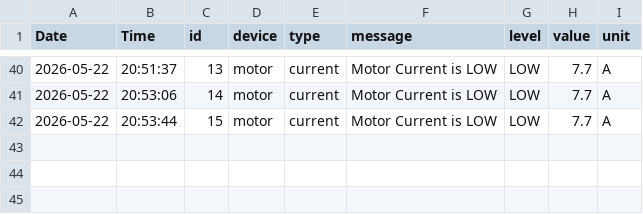
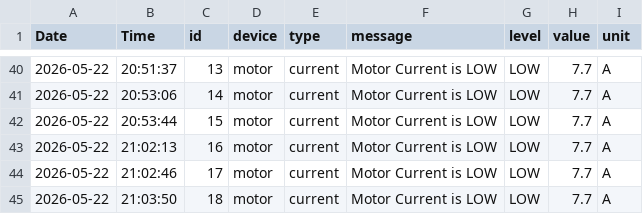
Before and after one commit to MustafaSedhom/Smart-Predictive-Unit-SPU-, a CSV file: AI_Data/Last_Alarm_Data.csv, drawn as a sheet; only a part is shown, gaps mark what is left out; the diff names each change by its address in the sheet, - before the commit and + after, or states it on an @@ line.

Commit message:
clac maintanice days and prepaire to calc alarms and sensor online

```diff
--- a/AI_Data/Last_Alarm_Data.csv
+++ b/AI_Data/Last_Alarm_Data.csv
+row 43: 2026-05-22 | 21:02:13 | 16 | motor | current | Motor Current is LOW | LOW | 7.7 | A
+row 44: 2026-05-22 | 21:02:46 | 17 | motor | current | Motor Current is LOW | LOW | 7.7 | A
+row 45: 2026-05-22 | 21:03:50 | 18 | motor | current | Motor Current is LOW | LOW | 7.7 | A
```
Also changed, not shown: AI_Data/Last_Belt_Data.csv, AI_Data/Last_Health_Data.csv, 4 other files.
